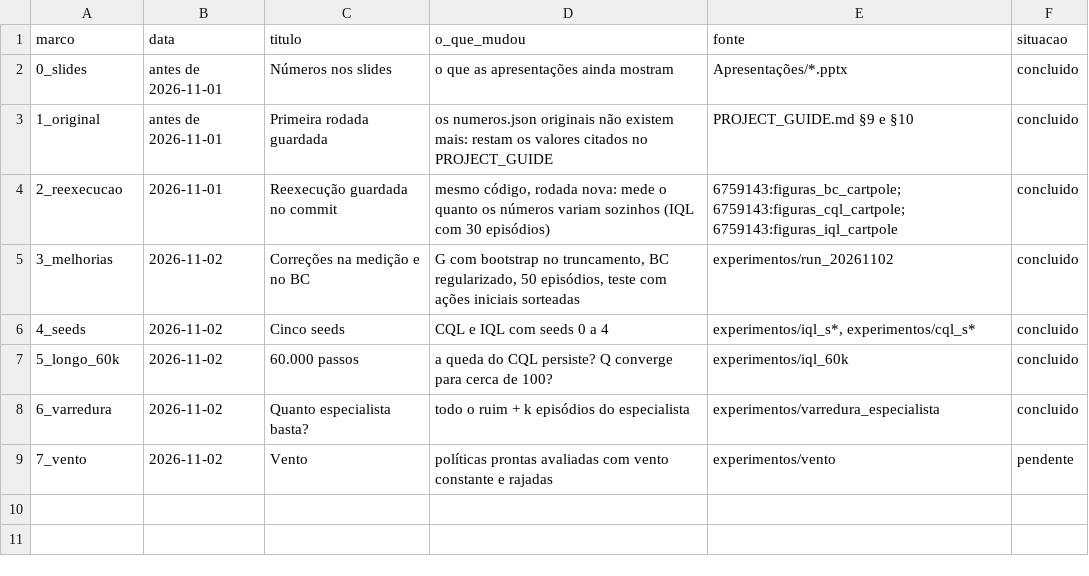
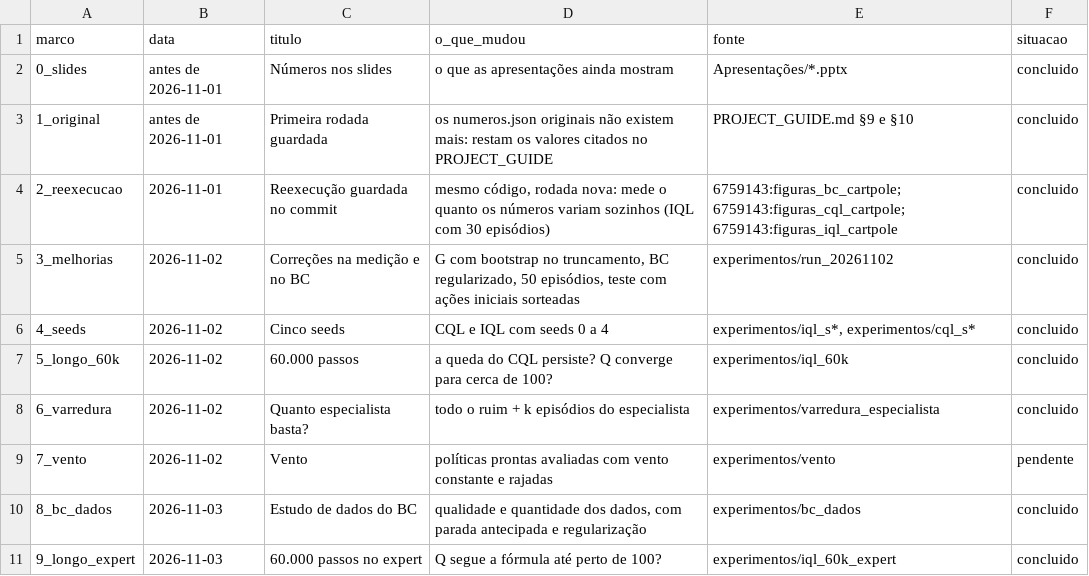
Before and after one commit to erihh3/drl-cartpole, a CSV file: Historico/dados/marcos.csv, drawn as a sheet; the diff names each change by its address in the sheet, - before the commit and + after, or states it on an @@ line.

```diff
--- a/Historico/dados/marcos.csv
+++ b/Historico/dados/marcos.csv
+row 10: 8_bc_dados | 2026-11-03 | Estudo de dados do BC | qualidade e quantidade dos dados, com parada antecipada e regularização | experimentos/bc_dados | concluido
+row 11: 9_longo_expert | 2026-11-03 | 60.000 passos no expert | Q segue a fórmula até perto de 100? | experimentos/iql_60k_expert | concluido
```
Also changed, not shown: Historico/dados/comparacao_marcos.csv, Historico/dados/ic95.csv, 21 other files.
